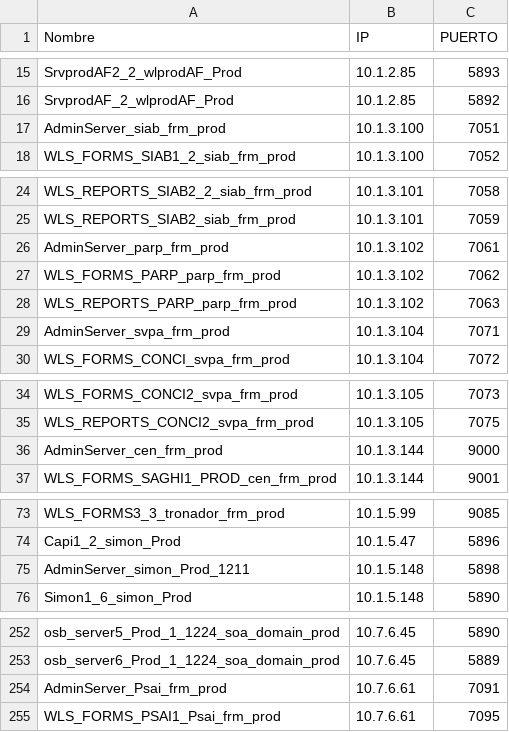
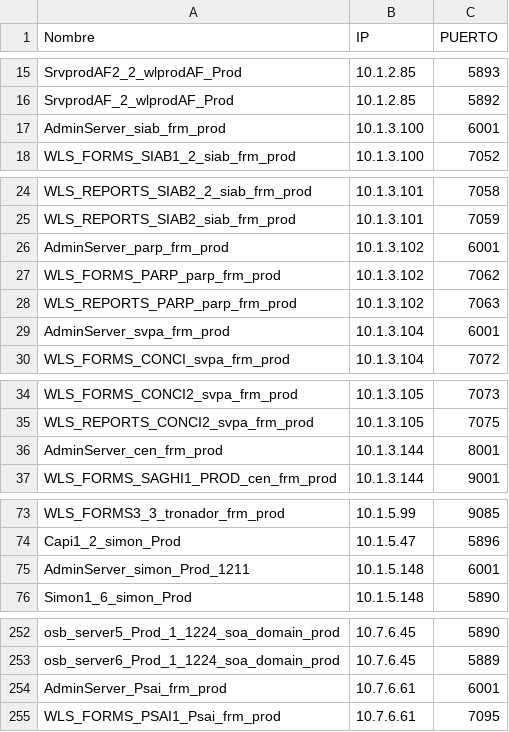
Before and after one commit to yhonfredy/grafana-csv, a CSV file: urls/ListadoWebLogic.csv, drawn as a sheet; only a part is shown, gaps mark what is left out; the diff names each change by its address in the sheet, - before the commit and + after, or states it on an @@ line.

Commit message:
Update ListadoWebLogic.csv
actualizacion del listado

```diff
--- a/urls/ListadoWebLogic.csv
+++ b/urls/ListadoWebLogic.csv
-C17 (PUERTO): 7051
+C17 (PUERTO): 6001
-C26 (PUERTO): 7061
+C26 (PUERTO): 6001
-C29 (PUERTO): 7071
+C29 (PUERTO): 6001
-C36 (PUERTO): 9000
+C36 (PUERTO): 8001
-C75 (PUERTO): 5898
+C75 (PUERTO): 6001
-C254 (PUERTO): 7091
+C254 (PUERTO): 6001
```
